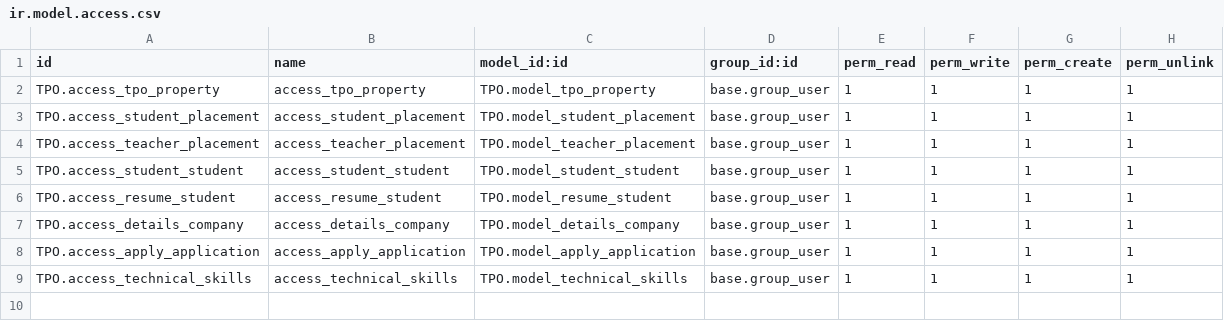
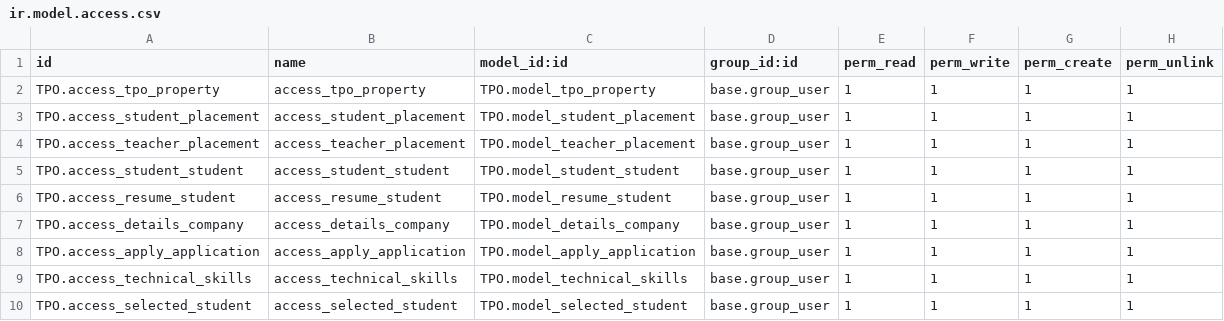
Before and after one commit to sabr-odoo/TPO_module, a CSV file: TPO/security/ir.model.access.csv, drawn as a sheet; the diff names each change by its address in the sheet, - before the commit and + after, or states it on an @@ line.

```diff
--- a/TPO/security/ir.model.access.csv
+++ b/TPO/security/ir.model.access.csv
+row 10: TPO.access_selected_student | access_selected_student | TPO.model_selected_student | base.group_user | 1 | 1 | 1 | 1
```
Also changed, not shown: 13 other files.
